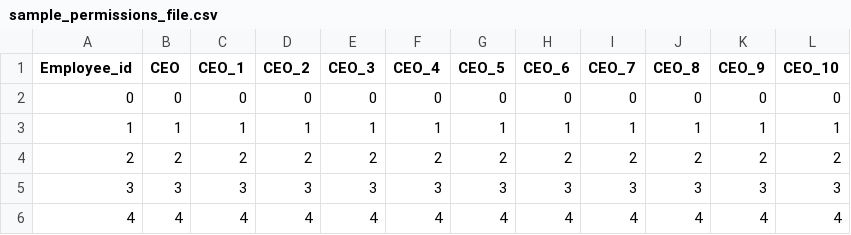
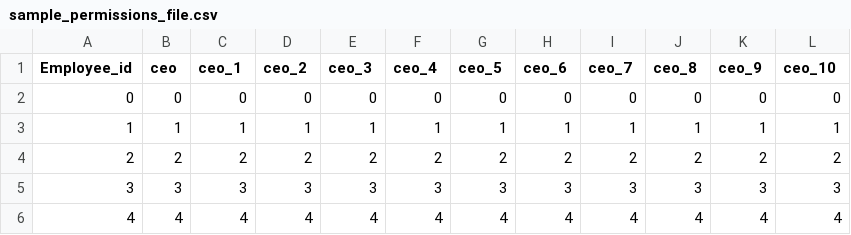
Before and after one commit to anandsakhare/random_LDAP_employee_datagenerator, a CSV file: sample_permissions_file.csv, drawn as a sheet; only a part is shown.

Commit message:
Add permission file code

```diff
--- a/sample_permissions_file.csv
+++ b/sample_permissions_file.csv
@@ -1,2 +1,2 @@
-Employee_id,CEO,CEO_1,CEO_2,CEO_3,CEO_4,CEO_5,CEO_6,CEO_7,CEO_8,CEO_9,CEO_10
+Employee_id,ceo,ceo_1,ceo_2,ceo_3,ceo_4,ceo_5,ceo_6,ceo_7,ceo_8,ceo_9,ceo_10
 0,0,0,0,0,0,0,0,0,0,0,0
```
